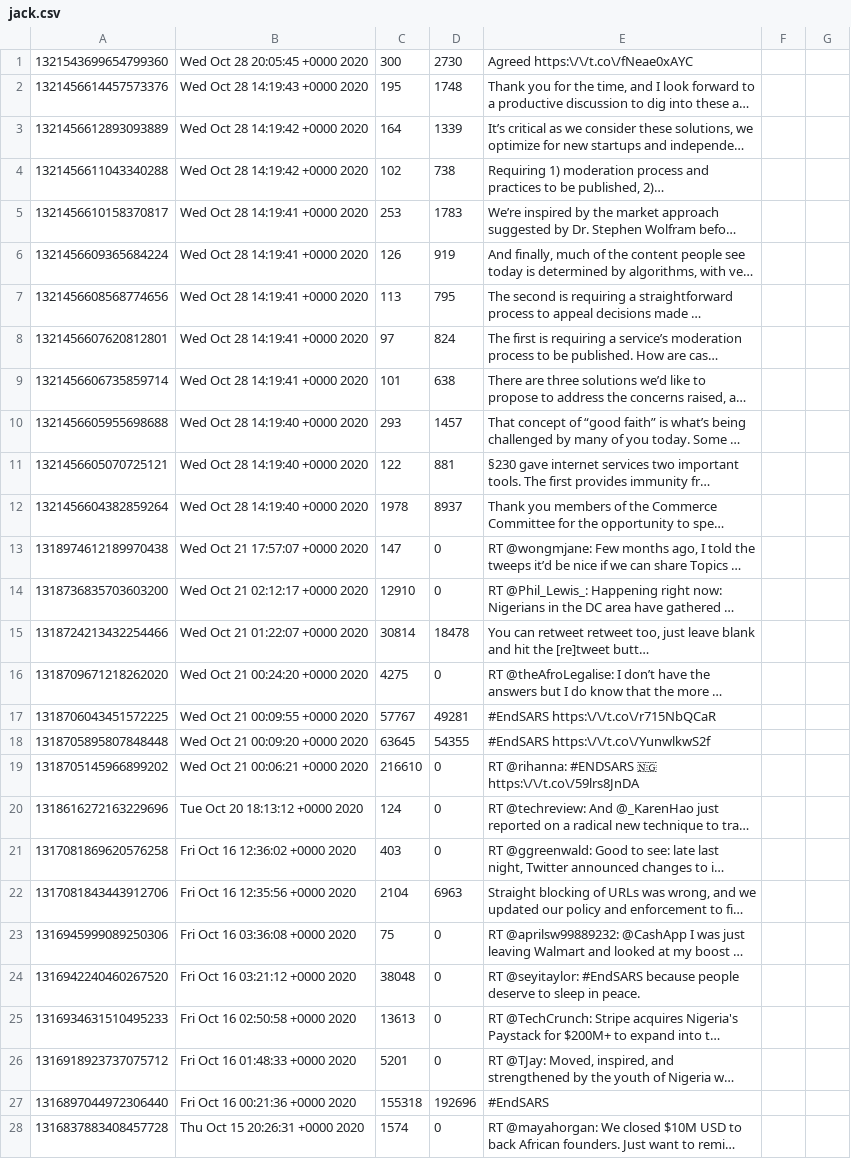
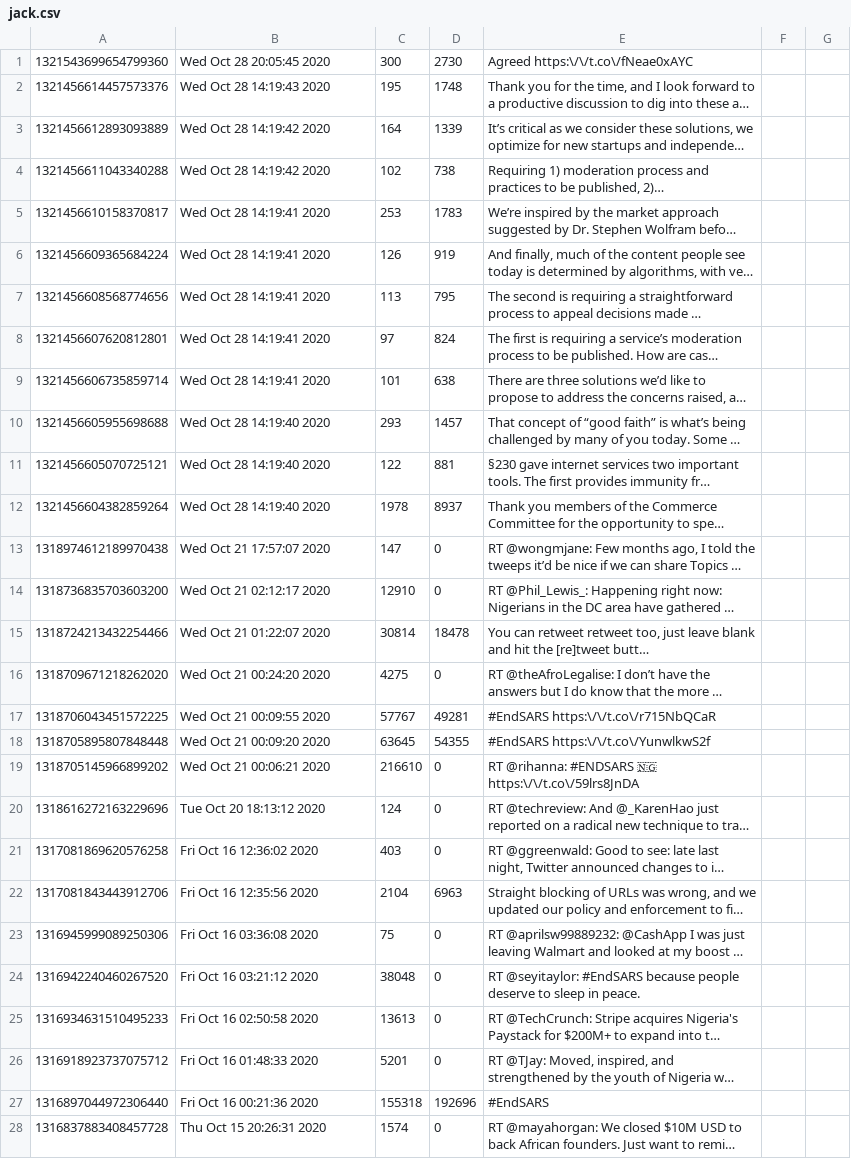
Before and after one commit to Kevin-Conlin/DreamTeam, a CSV file: twitter-data/jack.csv, drawn as a sheet; only a part is shown; long unchanged cells end in …; the diff covers the shown part only; the diff names each change by its address in the sheet, - before the commit and + after, or states it on an @@ line.

```diff
--- a/twitter-data/jack.csv
+++ b/twitter-data/jack.csv
-B1: Wed Oct 28 20:05:45 +0000 2020
+B1: Wed Oct 28 20:05:45 2020
-B2: Wed Oct 28 14:19:43 +0000 2020
+B2: Wed Oct 28 14:19:43 2020
-B3:B4: Wed Oct 28 14:19:42 +0000 2020
+B3:B4: Wed Oct 28 14:19:42 2020
-B5:B9: Wed Oct 28 14:19:41 +0000 2020
+B5:B9: Wed Oct 28 14:19:41 2020
-B10:B12: Wed Oct 28 14:19:40 +0000 2020
+B10:B12: Wed Oct 28 14:19:40 2020
-B13: Wed Oct 21 17:57:07 +0000 2020
+B13: Wed Oct 21 17:57:07 2020
-B14: Wed Oct 21 02:12:17 +0000 2020
+B14: Wed Oct 21 02:12:17 2020
-B15: Wed Oct 21 01:22:07 +0000 2020
+B15: Wed Oct 21 01:22:07 2020
-B16: Wed Oct 21 00:24:20 +0000 2020
+B16: Wed Oct 21 00:24:20 2020
-B17: Wed Oct 21 00:09:55 +0000 2020
+B17: Wed Oct 21 00:09:55 2020
-B18: Wed Oct 21 00:09:20 +0000 2020
+B18: Wed Oct 21 00:09:20 2020
-B19: Wed Oct 21 00:06:21 +0000 2020
+B19: Wed Oct 21 00:06:21 2020
-B20: Tue Oct 20 18:13:12 +0000 2020
+B20: Tue Oct 20 18:13:12 2020
-B21: Fri Oct 16 12:36:02 +0000 2020
+B21: Fri Oct 16 12:36:02 2020
-B22: Fri Oct 16 12:35:56 +0000 2020
+B22: Fri Oct 16 12:35:56 2020
-B23: Fri Oct 16 03:36:08 +0000 2020
+B23: Fri Oct 16 03:36:08 2020
-B24: Fri Oct 16 03:21:12 +0000 2020
+B24: Fri Oct 16 03:21:12 2020
-B25: Fri Oct 16 02:50:58 +0000 2020
+B25: Fri Oct 16 02:50:58 2020
-B26: Fri Oct 16 01:48:33 +0000 2020
+B26: Fri Oct 16 01:48:33 2020
-B27: Fri Oct 16 00:21:36 +0000 2020
+B27: Fri Oct 16 00:21:36 2020
-B28: Thu Oct 15 20:26:31 +0000 2020
+B28: Thu Oct 15 20:26:31 2020
```
Also changed, not shown: 170 edited cells elsewhere in this file, twitter-data/jeffbezos.csv, 12 other files.
